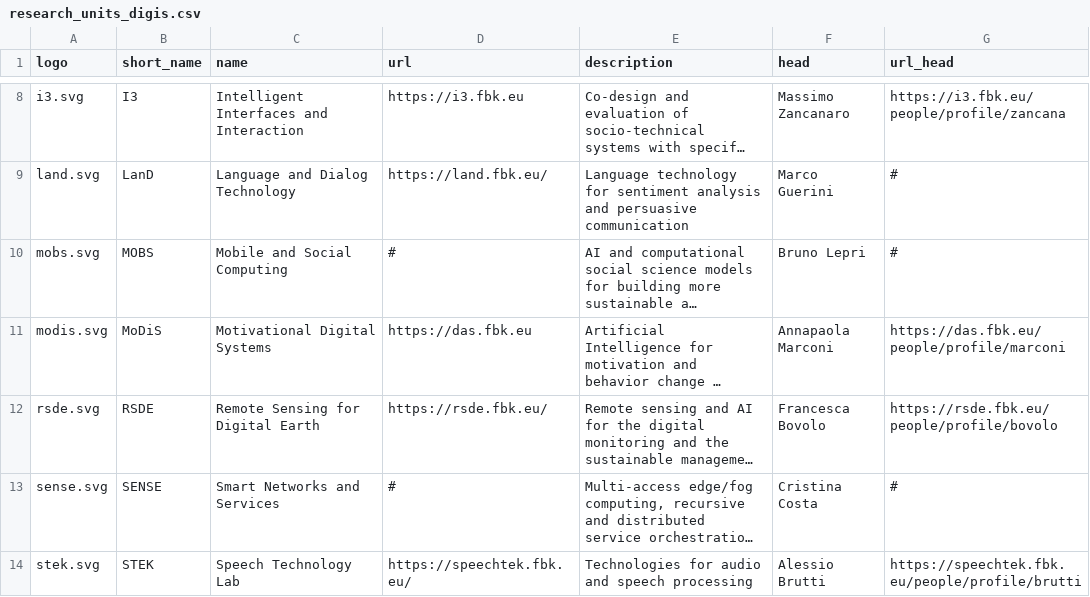
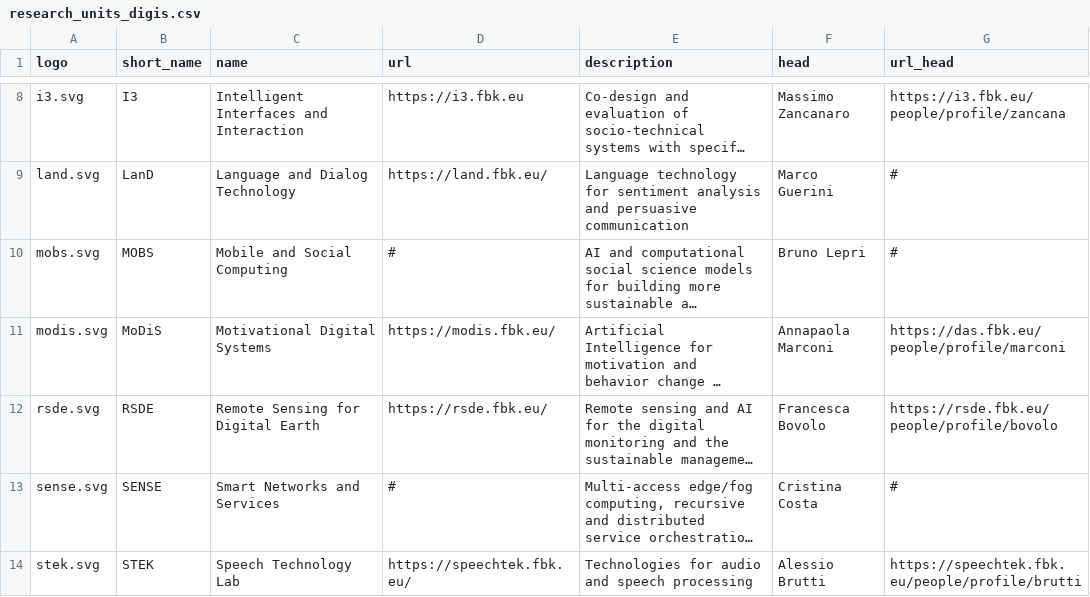
Before and after one commit to fbk-digis/web, a CSV file: docs/_data/research_units_digis.csv, drawn as a sheet; only a part is shown, gaps mark what is left out; long unchanged cells end in …; the diff names each change by its address in the sheet, - before the commit and + after, or states it on an @@ line.

Commit message:
modis website

```diff
--- a/docs/_data/research_units_digis.csv
+++ b/docs/_data/research_units_digis.csv
-D11 (url): https://das.fbk.eu
+D11 (url): https://modis.fbk.eu/
```
